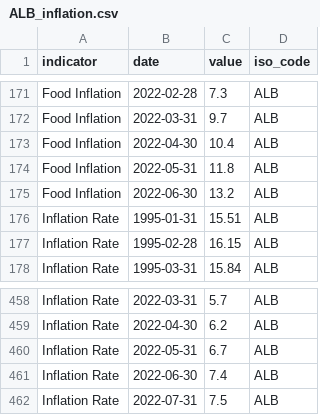
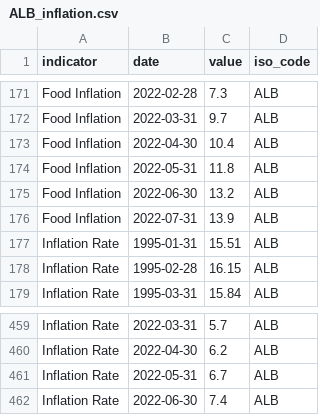
Before and after one commit to ONEcampaign/bblocks, a CSV file: bblocks/import_tools/stored_data/wfp_raw/ALB_inflation.csv, drawn as a sheet; only a part is shown, gaps mark what is left out; removed rows and columns are numbered as before the commit, all else as after; the diff names each change by its address in the sheet, - before the commit and + after, or states it on an @@ line.

Commit message:
changelog and data update changes

```diff
--- a/bblocks/import_tools/stored_data/wfp_raw/ALB_inflation.csv
+++ b/bblocks/import_tools/stored_data/wfp_raw/ALB_inflation.csv
+row 176: Food Inflation | 2022-07-31 | 13.9 | ALB
-row 462: Inflation Rate | 2022-07-31 | 7.5 | ALB
```
Also changed, not shown: bblocks/import_tools/stored_data/wfp_raw/AFG_inflation.csv, 1 other file.
